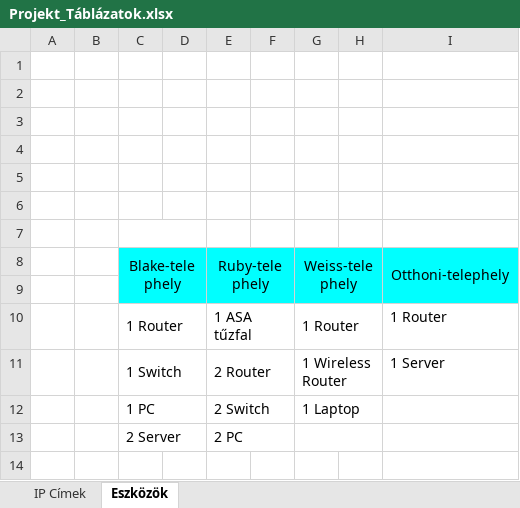
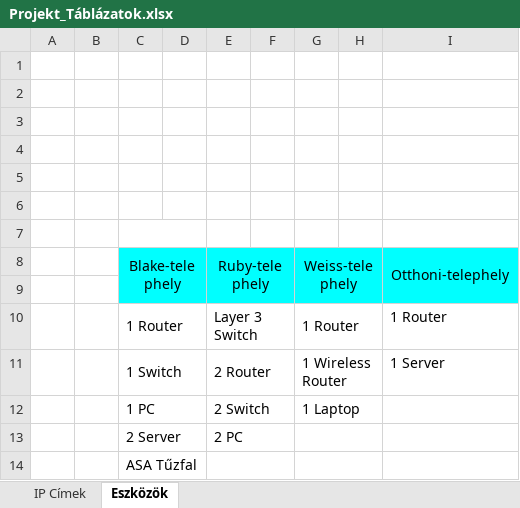
Before and after one commit to XRX265/13-C-projekt, an Excel workbook: Dokumentáció/Projekt_Táblázatok.xlsx, sheet Eszközök, drawn as a sheet; values as stored, in another font and other column widths than the file's, no borders; the diff names each change by its address in the sheet, - before the commit and + after, or states it on an @@ line.

Commit message:
Word, Excel update
Excel eszközök frissítése, Word frissítése

```diff
--- a/Dokumentáció/Projekt_Táblázatok.xlsx (sheet Eszközök)
+++ b/Dokumentáció/Projekt_Táblázatok.xlsx (sheet Eszközök)
-E10: 1 ASA tűzfal
+E10: Layer 3 Switch
+row 14:  |  | ASA Tűzfal
```
Also changed, not shown: 1 other file.
